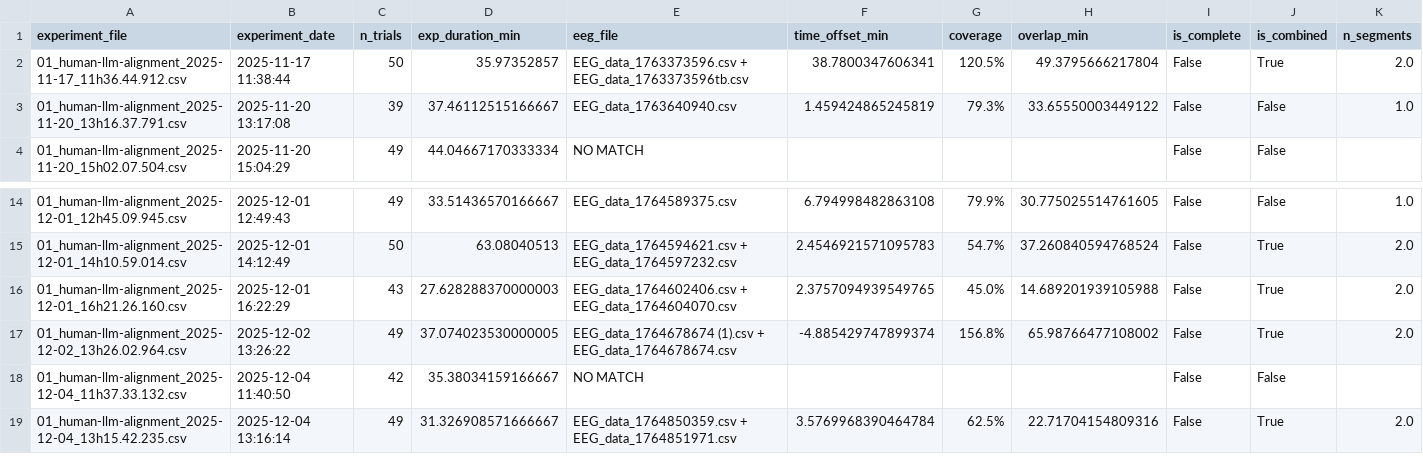
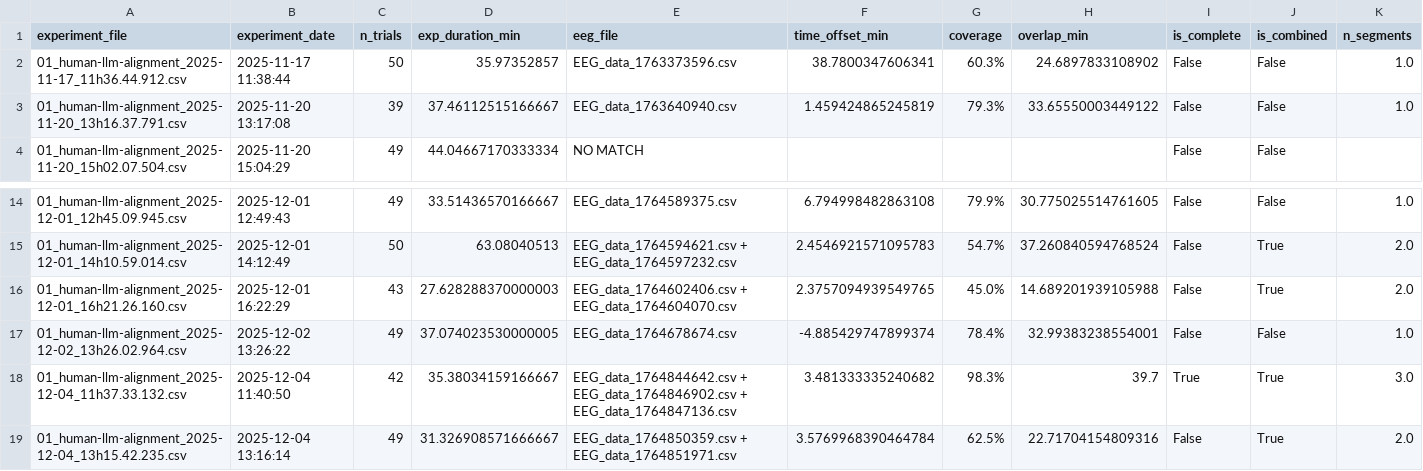
Before and after one commit to kimberlyeder/eeg-eyetracking-analysis, a CSV file: session_mapping.csv, drawn as a sheet; only a part is shown, gaps mark what is left out.

Commit message:
new data

```diff
--- a/session_mapping.csv
+++ b/session_mapping.csv
@@ -1,3 +1,3 @@
 experiment_file,experiment_date,n_trials,exp_duration_min,eeg_file,time_offset_min,coverage,overlap_min,is_complete,is_combined,n_segments
-01_human-llm-alignment_2025-11-17_11h36.44.912.csv,2025-11-17 11:38:44,50,35.97352857,EEG_data_1763373596.csv + EEG_data_1763373596tb.csv,38.7800347606341,120.5%,49.3795666217804,False,True,2.0
+01_human-llm-alignment_2025-11-17_11h36.44.912.csv,2025-11-17 11:38:44,50,35.97352857,EEG_data_1763373596.csv,38.7800347606341,60.3%,24.6897833108902,False,False,1.0
 01_human-llm-alignment_2025-11-20_13h16.37.791.csv,2025-11-20 13:17:08,39,37.46112515166667,EEG_data_1763640940.csv,1.459424865245819,79.3%,33.65550003449122,False,False,1.0
@@ -16,4 +16,4 @@ experiment_file,experiment_date,n_trials,exp_duration_min,eeg_file,time_offset_m
 01_human-llm-alignment_2025-12-01_16h21.26.160.csv,2025-12-01 16:22:29,43,27.628288370000003,EEG_data_1764602406.csv + EEG_data_1764604070.csv,2.3757094939549765,45.0%,14.689201939105988,False,True,2.0
-01_human-llm-alignment_2025-12-02_13h26.02.964.csv,2025-12-02 13:26:22,49,37.074023530000005,EEG_data_1764678674 (1).csv + EEG_data_1764678674.csv,-4.885429747899374,156.8%,65.98766477108002,False,True,2.0
-01_human-llm-alignment_2025-12-04_11h37.33.132.csv,2025-12-04 11:40:50,42,35.38034159166667,NO MATCH,,,,False,False,
+01_human-llm-alignment_2025-12-02_13h26.02.964.csv,2025-12-02 13:26:22,49,37.074023530000005,EEG_data_1764678674.csv,-4.885429747899374,78.4%,32.99383238554001,False,False,1.0
+01_human-llm-alignment_2025-12-04_11h37.33.132.csv,2025-12-04 11:40:50,42,35.38034159166667,EEG_data_1764844642.csv + EEG_data_1764846902.csv + EEG_data_1764847136.csv,3.481333335240682,98.3%,39.7,True,True,3.0
 01_human-llm-alignment_2025-12-04_13h15.42.235.csv,2025-12-04 13:16:14,49,31.326908571666667,EEG_data_1764850359.csv + EEG_data_1764851971.csv,3.5769968390464784,62.5%,22.71704154809316,False,True,2.0
```
Also changed, not shown: 2 other files.
